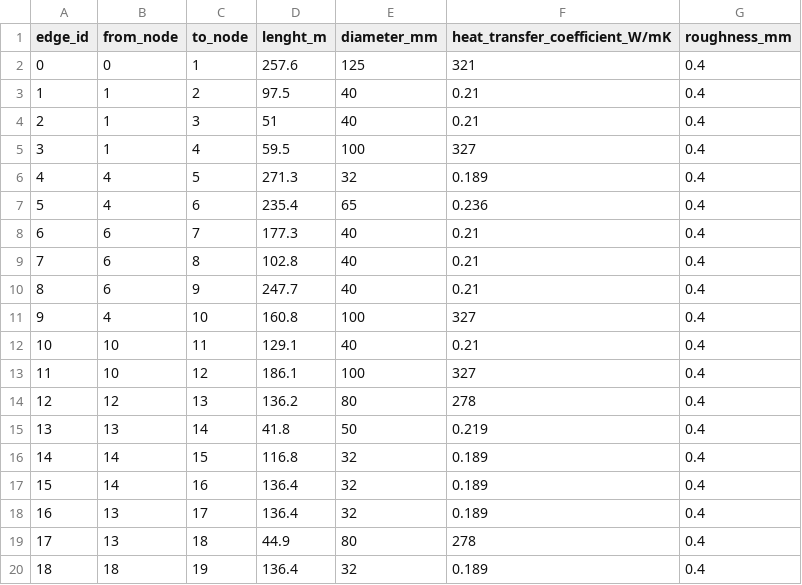
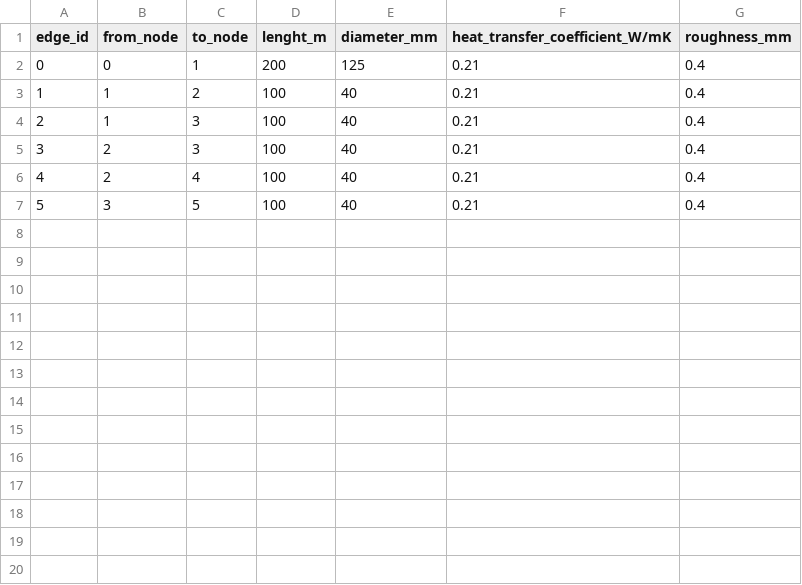
Before and after one commit to oemof/DHNx, a CSV file: examples/import_export_plot/data_csv_input/edges.csv, drawn as a sheet; only a part is shown; removed rows and columns are numbered as before the commit, all else as after; the diff covers the shown part only; the diff names each change by its address in the sheet, - before the commit and + after, or states it on an @@ line.

Commit message:
Use simpler input data for example

```diff
--- a/examples/import_export_plot/data_csv_input/edges.csv
+++ b/examples/import_export_plot/data_csv_input/edges.csv
-D2 (lenght_m): 257.6
+D2 (lenght_m): 200
-F2 (heat_transfer_coefficient_W/mK): 321
+F2 (heat_transfer_coefficient_W/mK): 0.21
-D3 (lenght_m): 97.5
+D3 (lenght_m): 100
-D4 (lenght_m): 51
+D4 (lenght_m): 100
-row 5: 3 | 1 | 4 | 59.5 | 100 | 327 | 0.4
-row 6: 4 | 4 | 5 | 271.3 | 32 | 0.189 | 0.4
-row 7: 5 | 4 | 6 | 235.4 | 65 | 0.236 | 0.4
@@ column A (edge_id) renumbered between rows 5 and 7 @@
-B5:B6 (from_node): 6
+B5:B6 (from_node): 2
-C5 (to_node): 7
+C5 (to_node): 3
-D5 (lenght_m): 177.3
+D5 (lenght_m): 100
-C6 (to_node): 8
+C6 (to_node): 4
-D6 (lenght_m): 102.8
+D6 (lenght_m): 100
-B7 (from_node): 6
+B7 (from_node): 3
-C7 (to_node): 9
+C7 (to_node): 5
-D7 (lenght_m): 247.7
+D7 (lenght_m): 100
-row 11: 9 | 4 | 10 | 160.8 | 100 | 327 | 0.4
-row 12: 10 | 10 | 11 | 129.1 | 40 | 0.21 | 0.4
-row 13: 11 | 10 | 12 | 186.1 | 100 | 327 | 0.4
-row 14: 12 | 12 | 13 | 136.2 | 80 | 278 | 0.4
-row 15: 13 | 13 | 14 | 41.8 | 50 | 0.219 | 0.4
-row 16: 14 | 14 | 15 | 116.8 | 32 | 0.189 | 0.4
-row 17: 15 | 14 | 16 | 136.4 | 32 | 0.189 | 0.4
-row 18: 16 | 13 | 17 | 136.4 | 32 | 0.189 | 0.4
-row 19: 17 | 13 | 18 | 44.9 | 80 | 278 | 0.4
-row 20: 18 | 18 | 19 | 136.4 | 32 | 0.189 | 0.4
```
Also changed, not shown: 13 removed rows elsewhere in this file, 3 other files.
